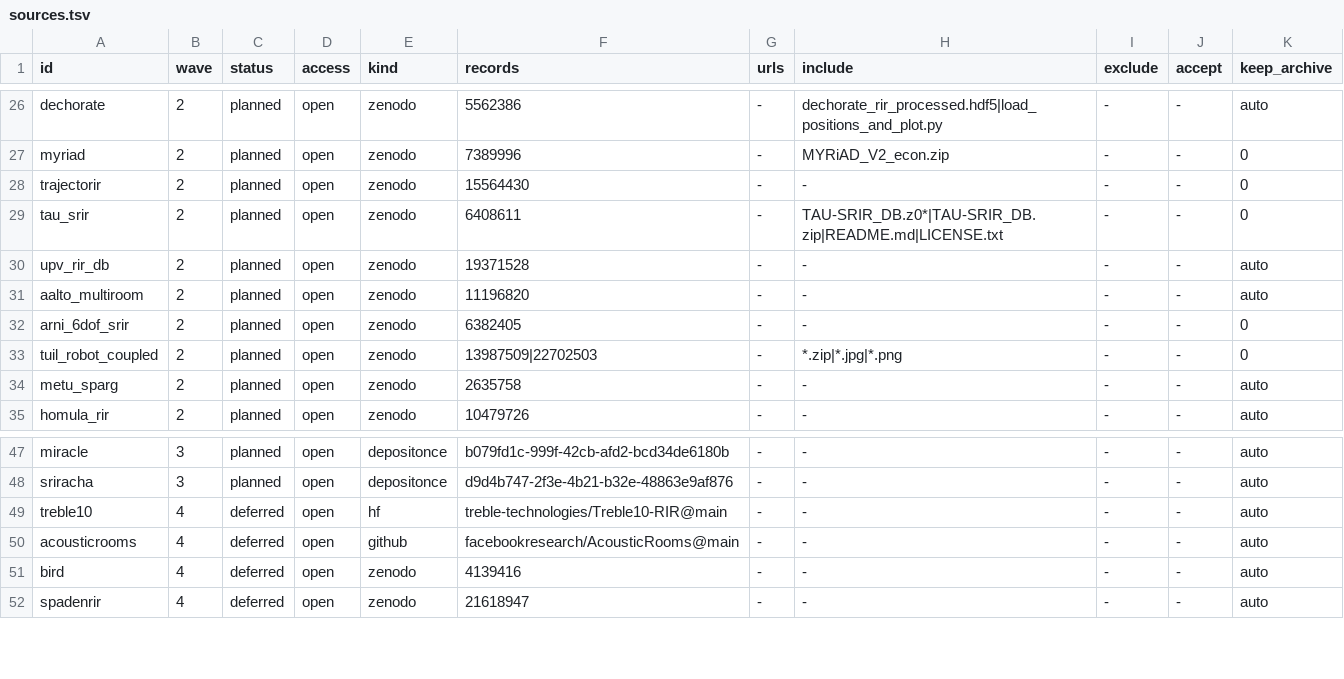
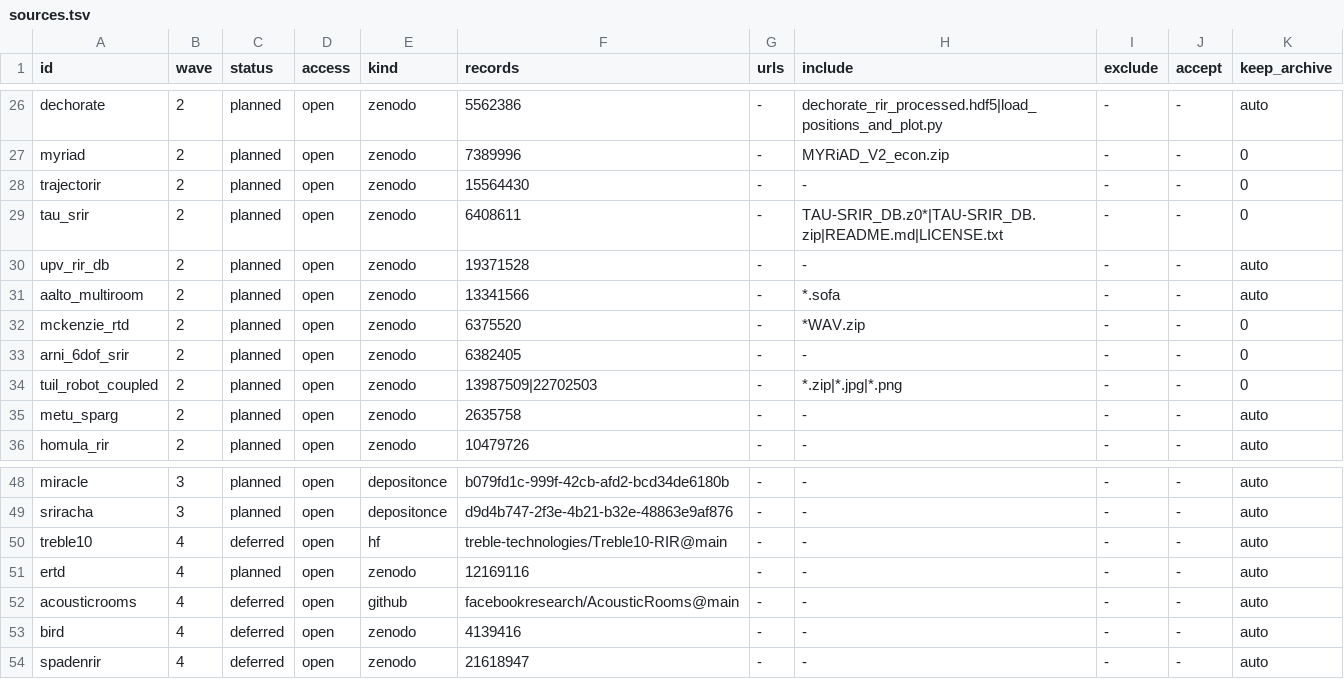
Before and after one commit to ilias-audio/room-impulse-responses, a TSV file: registry/compiled/sources.tsv, drawn as a sheet; only a part is shown, gaps mark what is left out.

```diff
--- a/registry/compiled/sources.tsv
+++ b/registry/compiled/sources.tsv
@@ -30,3 +30,4 @@ tau_srir	2	planned	open	zenodo	6408611	-	TAU-SRIR_DB.z0*|TAU-SRIR_DB.zip|README.
 upv_rir_db	2	planned	open	zenodo	19371528	-	-	-	-	auto
-aalto_multiroom	2	planned	open	zenodo	11196820	-	-	-	-	auto
+aalto_multiroom	2	planned	open	zenodo	13341566	-	*.sofa	-	-	auto
+mckenzie_rtd	2	planned	open	zenodo	6375520	-	*WAV.zip	-	-	0
 arni_6dof_srir	2	planned	open	zenodo	6382405	-	-	-	-	0
@@ -49,2 +50,3 @@ sriracha	3	planned	open	depositonce	d9d4b747-2f3e-4b21-b32e-48863e9af876	-	-	-	-
 treble10	4	deferred	open	hf	treble-technologies/Treble10-RIR@main	-	-	-	-	auto
+ertd	4	planned	open	zenodo	12169116	-	-	-	-	auto
 acousticrooms	4	deferred	open	github	facebookresearch/AcousticRooms@main	-	-	-	-	auto
```
Also changed, not shown: 3 other files.
